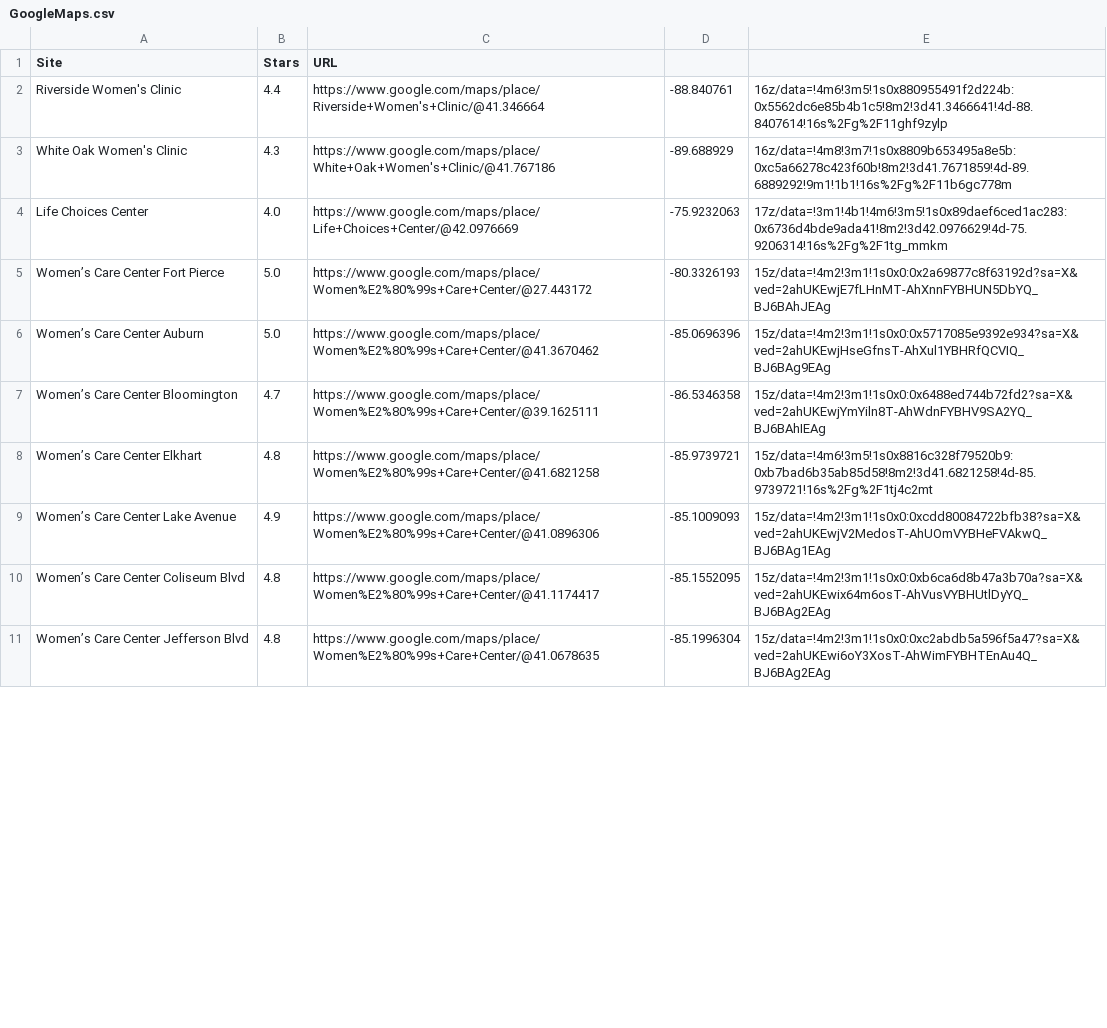
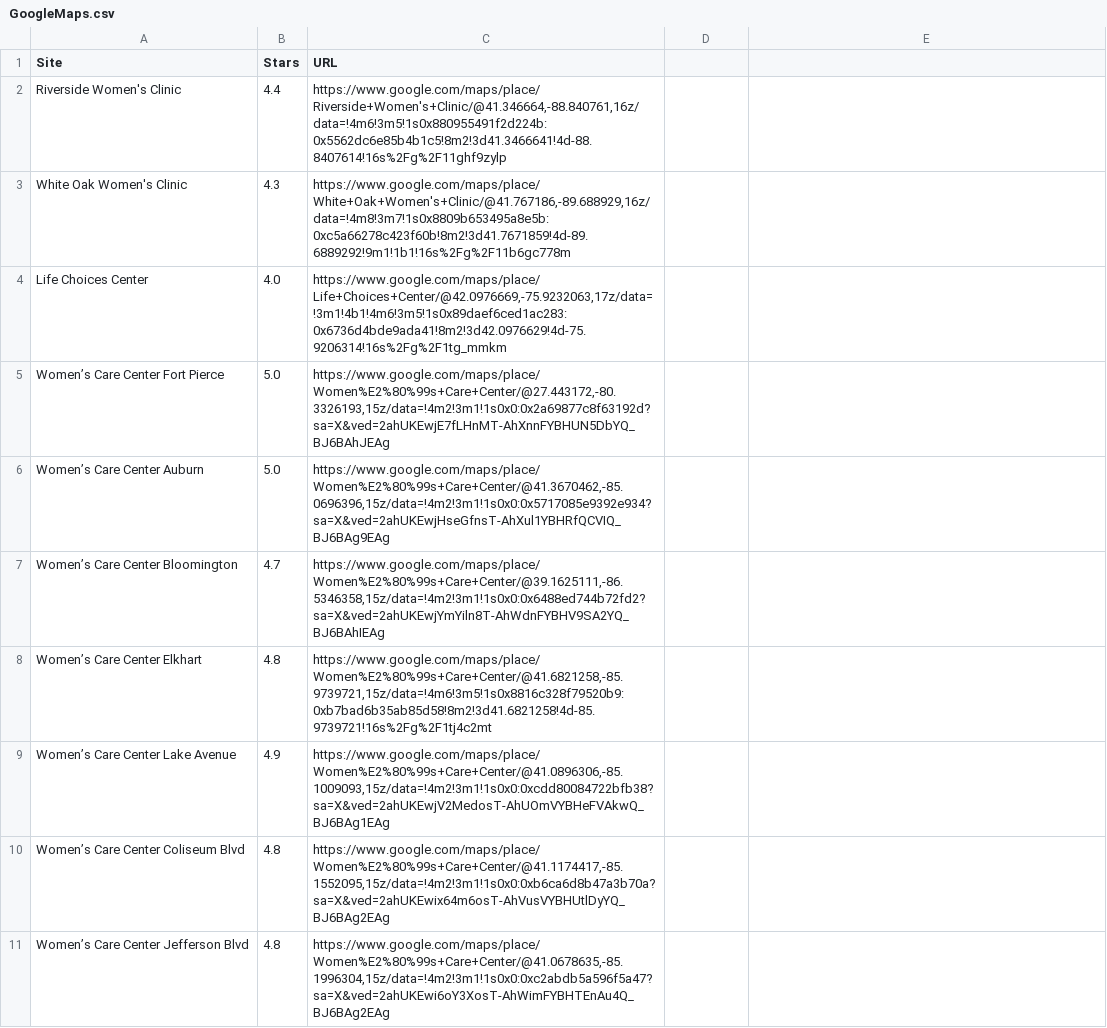
Before and after one commit to MassMove/AbortionMisinformation, a CSV file: GoogleMaps.csv, drawn as a sheet; only a part is shown; the diff covers the shown part only.

Commit message:
Fix url in csv

```diff
--- a/GoogleMaps.csv
+++ b/GoogleMaps.csv
@@ -1,11 +1,11 @@
 Site,Stars,URL
-Riverside Women's Clinic,4.4,https://www.google.com/maps/place/Riverside+Women's+Clinic/@41.346664,-88.840761,16z/data=!4m6!3m5!1s0x880955491f2d224b:0x5562dc6e85b4b1c5!8m2!3d41.3466641!4d-88.8407614!16s%2Fg%2F11ghf9zylp
-White Oak Women's Clinic,4.3,https://www.google.com/maps/place/White+Oak+Women's+Clinic/@41.767186,-89.688929,16z/data=!4m8!3m7!1s0x8809b653495a8e5b:0xc5a66278c423f60b!8m2!3d41.7671859!4d-89.6889292!9m1!1b1!16s%2Fg%2F11b6gc778m
-Life Choices Center,4.0,https://www.google.com/maps/place/Life+Choices+Center/@42.0976669,-75.9232063,17z/data=!3m1!4b1!4m6!3m5!1s0x89daef6ced1ac283:0x6736d4bde9ada41!8m2!3d42.0976629!4d-75.9206314!16s%2Fg%2F1tg_mmkm
-Women’s Care Center Fort Pierce,5.0,https://www.google.com/maps/place/Women%E2%80%99s+Care+Center/@27.443172,-80.3326193,15z/data=!4m2!3m1!1s0x0:0x2a69877c8f63192d?sa=X&ved=2ahUKEwjE7fLHnMT-AhXnnFYBHUN5DbYQ_BJ6BAhJEAg
-Women’s Care Center Auburn,5.0,https://www.google.com/maps/place/Women%E2%80%99s+Care+Center/@41.3670462,-85.0696396,15z/data=!4m2!3m1!1s0x0:0x5717085e9392e934?sa=X&ved=2ahUKEwjHseGfnsT-AhXul1YBHRfQCVIQ_BJ6BAg9EAg
-Women’s Care Center Bloomington,4.7,https://www.google.com/maps/place/Women%E2%80%99s+Care+Center/@39.1625111,-86.5346358,15z/data=!4m2!3m1!1s0x0:0x6488ed744b72fd2?sa=X&ved=2ahUKEwjYmYiln8T-AhWdnFYBHV9SA2YQ_BJ6BAhIEAg
-Women’s Care Center Elkhart,4.8,https://www.google.com/maps/place/Women%E2%80%99s+Care+Center/@41.6821258,-85.9739721,15z/data=!4m6!3m5!1s0x8816c328f79520b9:0xb7bad6b35ab85d58!8m2!3d41.6821258!4d-85.9739721!16s%2Fg%2F1tj4c2mt
-Women’s Care Center Lake Avenue,4.9,https://www.google.com/maps/place/Women%E2%80%99s+Care+Center/@41.0896306,-85.1009093,15z/data=!4m2!3m1!1s0x0:0xcdd80084722bfb38?sa=X&ved=2ahUKEwjV2MedosT-AhUOmVYBHeFVAkwQ_BJ6BAg1EAg
-Women’s Care Center Coliseum Blvd,4.8,https://www.google.com/maps/place/Women%E2%80%99s+Care+Center/@41.1174417,-85.1552095,15z/data=!4m2!3m1!1s0x0:0xb6ca6d8b47a3b70a?sa=X&ved=2ahUKEwix64m6osT-AhVusVYBHUtlDyYQ_BJ6BAg2EAg
-Women’s Care Center Jefferson Blvd,4.8,https://www.google.com/maps/place/Women%E2%80%99s+Care+Center/@41.0678635,-85.1996304,15z/data=!4m2!3m1!1s0x0:0xc2abdb5a596f5a47?sa=X&ved=2ahUKEwi6oY3XosT-AhWimFYBHTEnAu4Q_BJ6BAg2EAg
+Riverside Women's Clinic,4.4,"https://www.google.com/maps/place/Riverside+Women's+Clinic/@41.346664,-88.840761,16z/data=!4m6!3m5!1s0x880955491f2d224b:0x5562dc6e85b4b1c5!8m2!3d41.3466641!4d-88.8407614!16s%2Fg%2F11ghf9zylp"
+White Oak Women's Clinic,4.3,"https://www.google.com/maps/place/White+Oak+Women's+Clinic/@41.767186,-89.688929,16z/data=!4m8!3m7!1s0x8809b653495a8e5b:0xc5a66278c423f60b!8m2!3d41.7671859!4d-89.6889292!9m1!1b1!16s%2Fg%2F11b6gc778m"
+Life Choices Center,4.0,"https://www.google.com/maps/place/Life+Choices+Center/@42.0976669,-75.9232063,17z/data=!3m1!4b1!4m6!3m5!1s0x89daef6ced1ac283:0x6736d4bde9ada41!8m2!3d42.0976629!4d-75.9206314!16s%2Fg%2F1tg_mmkm"
+Women’s Care Center Fort Pierce,5.0,"https://www.google.com/maps/place/Women%E2%80%99s+Care+Center/@27.443172,-80.3326193,15z/data=!4m2!3m1!1s0x0:0x2a69877c8f63192d?sa=X&ved=2ahUKEwjE7fLHnMT-AhXnnFYBHUN5DbYQ_BJ6BAhJEAg"
+Women’s Care Center Auburn,5.0,"https://www.google.com/maps/place/Women%E2%80%99s+Care+Center/@41.3670462,-85.0696396,15z/data=!4m2!3m1!1s0x0:0x5717085e9392e934?sa=X&ved=2ahUKEwjHseGfnsT-AhXul1YBHRfQCVIQ_BJ6BAg9EAg"
+Women’s Care Center Bloomington,4.7,"https://www.google.com/maps/place/Women%E2%80%99s+Care+Center/@39.1625111,-86.5346358,15z/data=!4m2!3m1!1s0x0:0x6488ed744b72fd2?sa=X&ved=2ahUKEwjYmYiln8T-AhWdnFYBHV9SA2YQ_BJ6BAhIEAg"
+Women’s Care Center Elkhart,4.8,"https://www.google.com/maps/place/Women%E2%80%99s+Care+Center/@41.6821258,-85.9739721,15z/data=!4m6!3m5!1s0x8816c328f79520b9:0xb7bad6b35ab85d58!8m2!3d41.6821258!4d-85.9739721!16s%2Fg%2F1tj4c2mt"
+Women’s Care Center Lake Avenue,4.9,"https://www.google.com/maps/place/Women%E2%80%99s+Care+Center/@41.0896306,-85.1009093,15z/data=!4m2!3m1!1s0x0:0xcdd80084722bfb38?sa=X&ved=2ahUKEwjV2MedosT-AhUOmVYBHeFVAkwQ_BJ6BAg1EAg"
+Women’s Care Center Coliseum Blvd,4.8,"https://www.google.com/maps/place/Women%E2%80%99s+Care+Center/@41.1174417,-85.1552095,15z/data=!4m2!3m1!1s0x0:0xb6ca6d8b47a3b70a?sa=X&ved=2ahUKEwix64m6osT-AhVusVYBHUtlDyYQ_BJ6BAg2EAg"
+Women’s Care Center Jefferson Blvd,4.8,"https://www.google.com/maps/place/Women%E2%80%99s+Care+Center/@41.0678635,-85.1996304,15z/data=!4m2!3m1!1s0x0:0xc2abdb5a596f5a47?sa=X&ved=2ahUKEwi6oY3XosT-AhWimFYBHTEnAu4Q_BJ6BAg2EAg"
```
Also changed, not shown: 78 edited cells elsewhere in this file.
